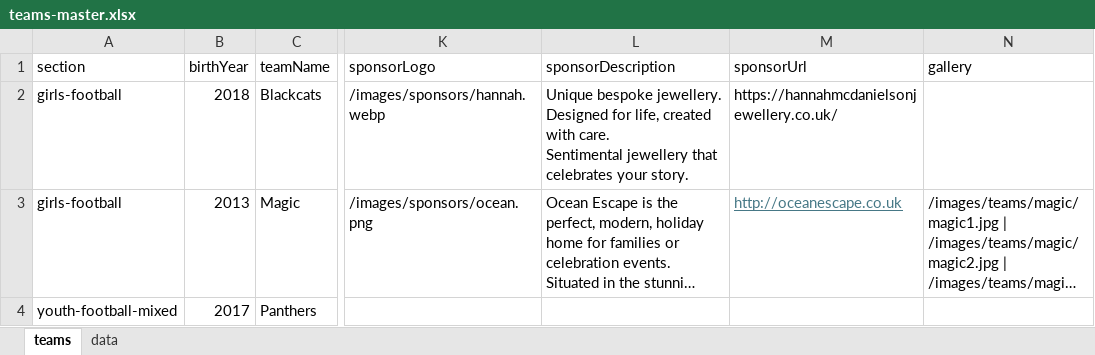
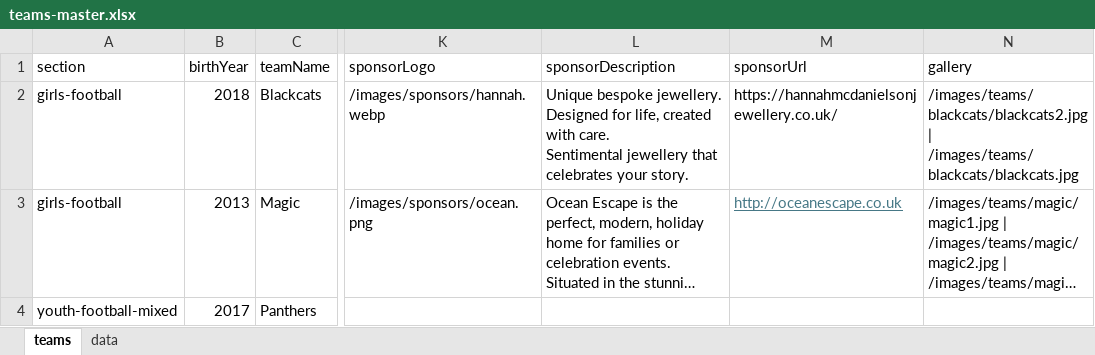
Before and after one commit to WWFC-Apps/wwfc-website, an Excel workbook: src/data/teams-master.xlsx, sheet teams, drawn as a sheet; only a part is shown, gaps mark what is left out; long unchanged cells end in …; values as stored, in another font and other column widths than the file's, no borders; the diff names each change by its address in the sheet, - before the commit and + after, or states it on an @@ line.

```diff
--- a/src/data/teams-master.xlsx (sheet teams)
+++ b/src/data/teams-master.xlsx (sheet teams)
-N2 (gallery): (empty)
+N2 (gallery): /images/teams/blackcats/blackcats2.jpg | /images/teams/blackcats/blackcats.jpg
```
Also changed, not shown: 31 other files.
